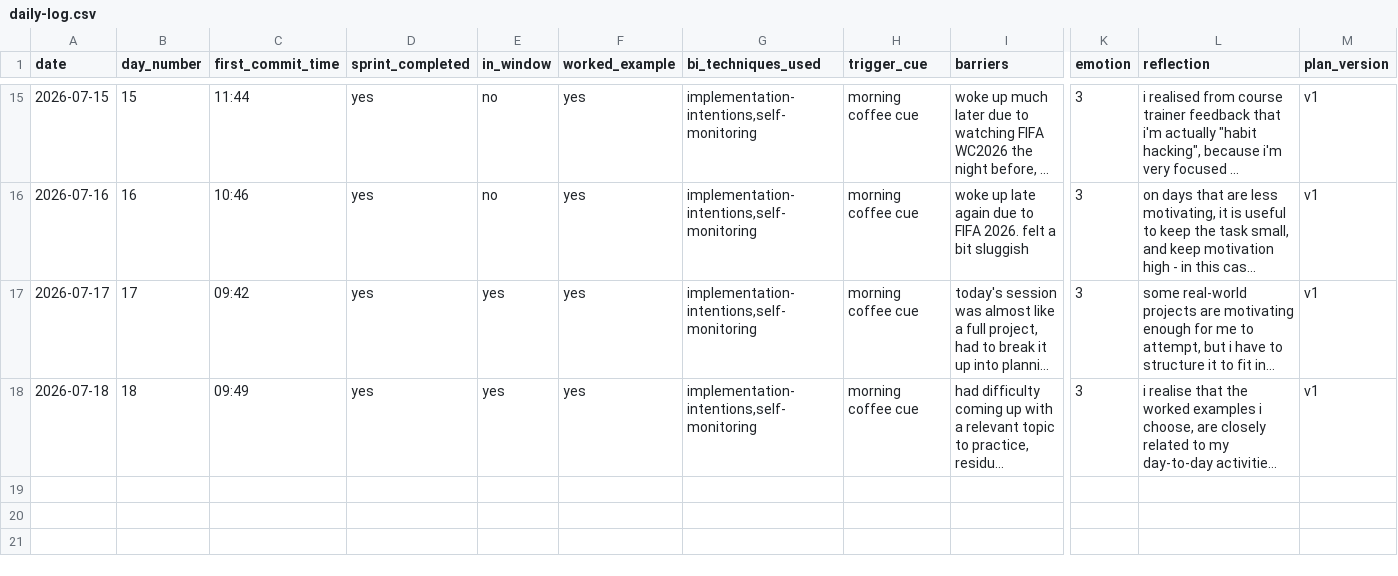
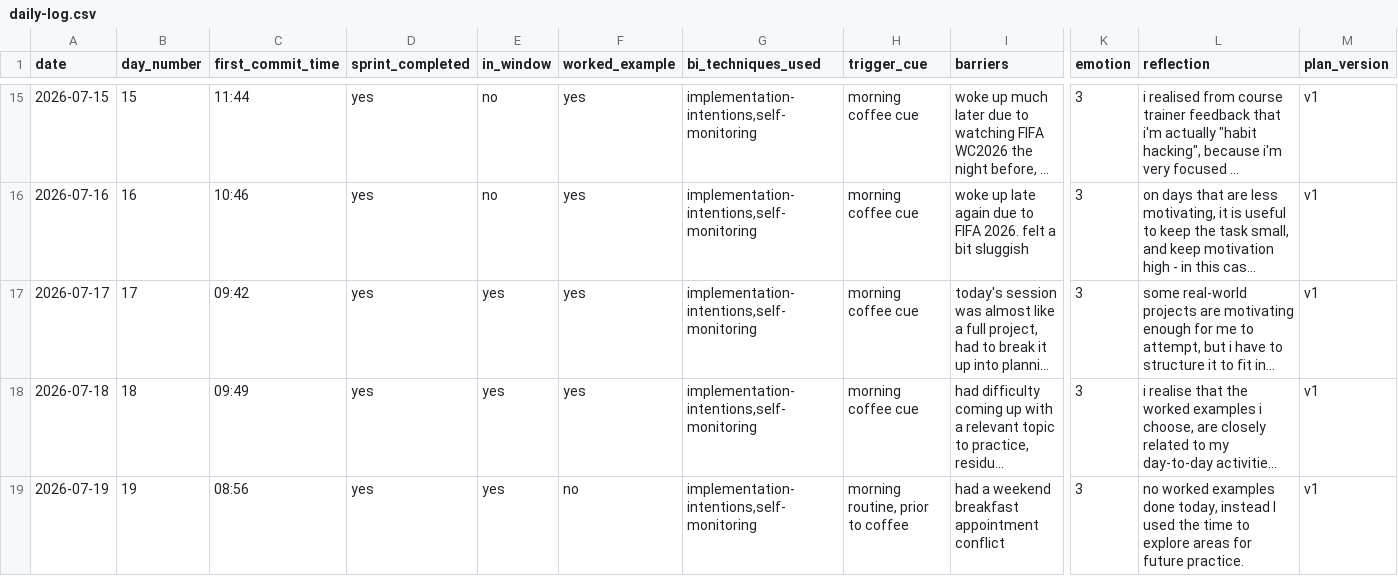
Before and after one commit to lohbe/bcd, a CSV file: data/daily-log.csv, drawn as a sheet; only a part is shown, gaps mark what is left out; long unchanged cells end in …; rows hold the shown columns only; the diff names each change by its address in the sheet, - before the commit and + after, or states it on an @@ line.

```diff
--- a/data/daily-log.csv
+++ b/data/daily-log.csv
+row 19: 2026-07-19 | 19 | 08:56 | yes | yes | no | implementation-intentions,self-monitoring | morning routine, prior to coffee | had a weekend breakfast appointment conflict | 3 | no worked examples done today, instead I used the time to explore areas for future practice. | v1
```
Also changed, not shown: 1 other file.
